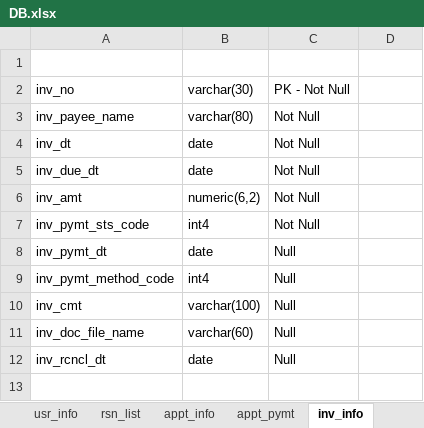
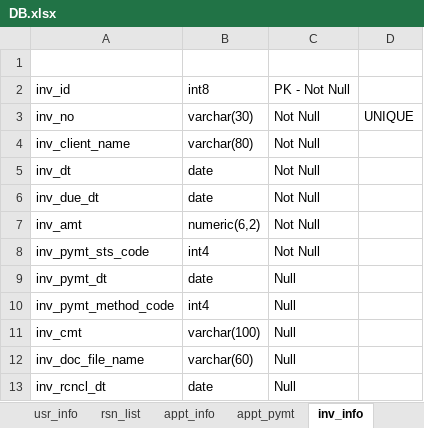
Before and after one commit to allamigit/SecurePrints, an Excel workbook: src/main/resources/data/DB.xlsx, sheet inv_info, drawn as a sheet; values as stored, in another font and other column widths than the file's, no borders; addresses are those after the commit; the diff names each change by its address in the sheet, - before the commit and + after, or states it on an @@ line.

```diff
--- a/src/main/resources/data/DB.xlsx (sheet inv_info)
+++ b/src/main/resources/data/DB.xlsx (sheet inv_info)
+row 2: inv_id | int8 | PK - Not Null
-C3: PK - Not Null
+C3: Not Null
-D3: (empty)
+D3: UNIQUE
-A4: inv_payee_name
+A4: inv_client_name
```
Also changed, not shown: sheet exp_info, sheet appt_info, 6 other files.
